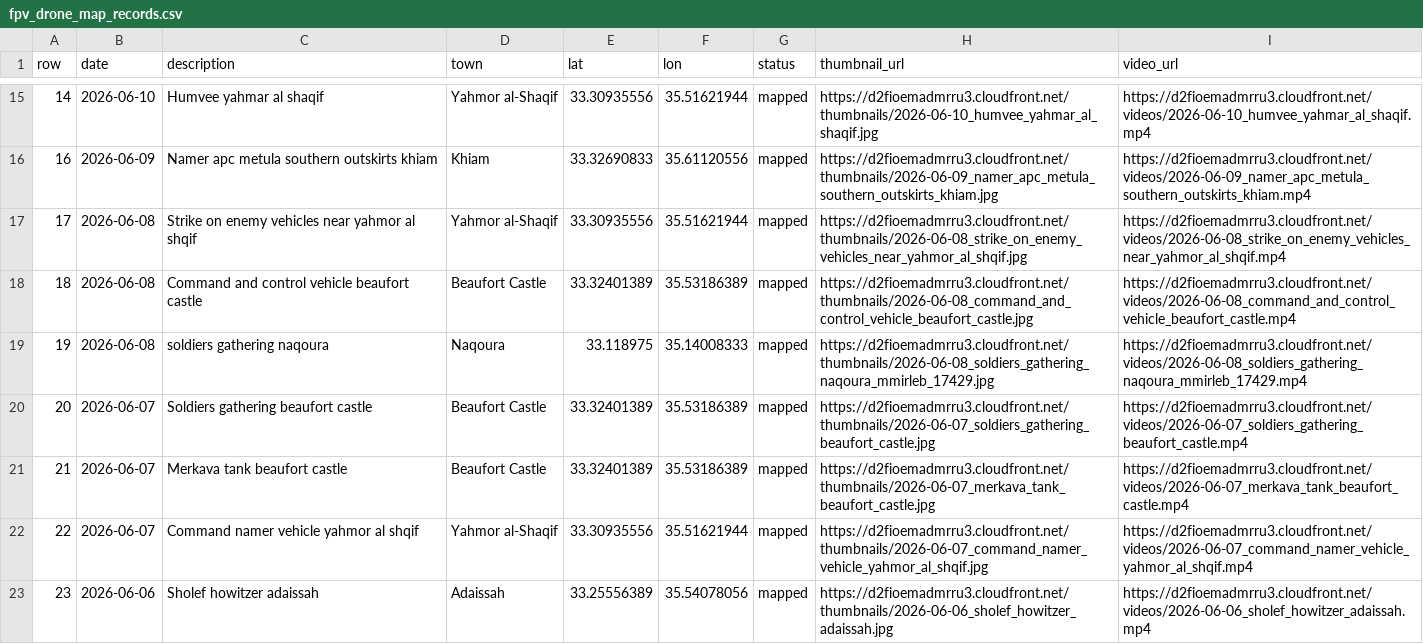
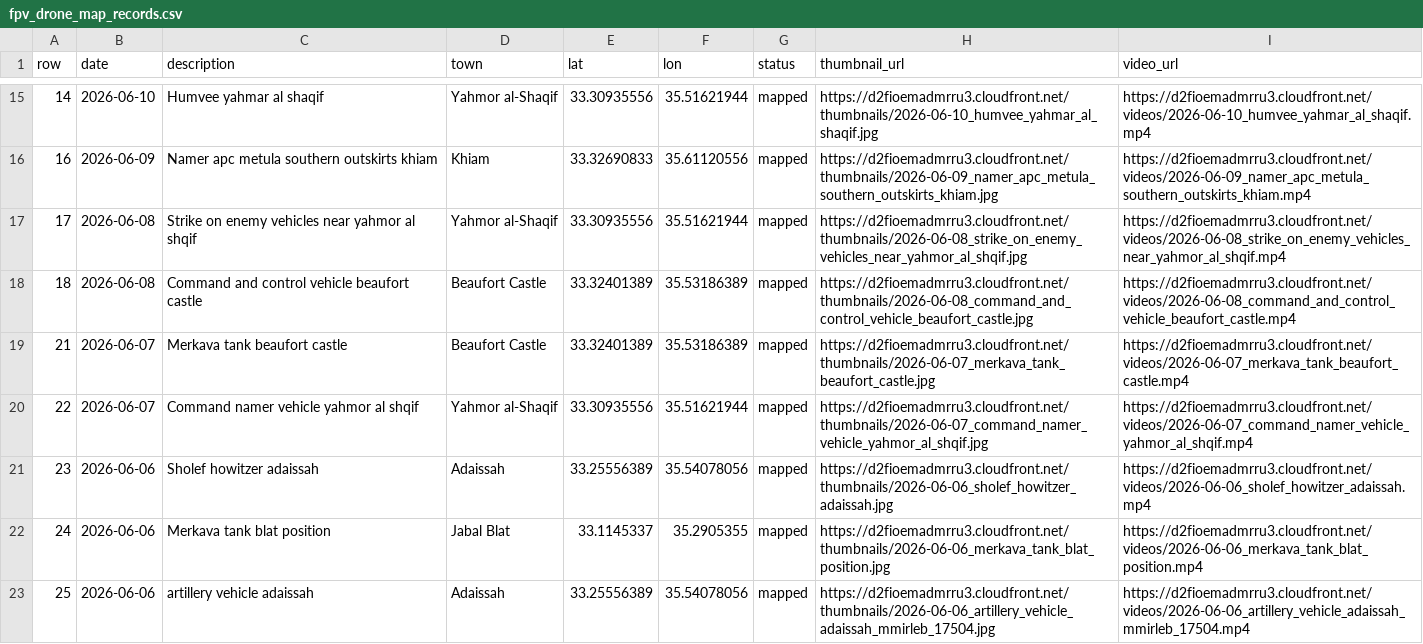
Before and after one commit to itamarwe/fpv-drone-strikes-lebanon-dataset, a CSV file: geo/fpv_drone_map_records.csv, drawn as a sheet; only a part is shown, gaps mark what is left out; the shorter side is filled out with more unchanged rows; the diff names each change by its address in the sheet, - before the commit and + after, or states it on an @@ line.

Commit message:
Remove additional non-FPV gathering entries

```diff
--- a/geo/fpv_drone_map_records.csv
+++ b/geo/fpv_drone_map_records.csv
-row 19: 19 | 2026-06-08 | soldiers gathering naqoura | Naqoura | 33.118975 | 35.14008333 | mapped | https://d2fioemadmrru3.cloudfront.net/thumbnails/2026-06-08_soldiers_gathering_naqoura_mmirleb_17429.jpg | https://d2fioemadmrru3.cloudfront.net/videos/2026-06-08_soldiers_gathering_naqoura_mmirleb_17429.mp4
-row 20: 20 | 2026-06-07 | Soldiers gathering beaufort castle | Beaufort Castle | 33.32401389 | 35.53186389 | mapped | https://d2fioemadmrru3.cloudfront.net/thumbnails/2026-06-07_soldiers_gathering_beaufort_castle.jpg | https://d2fioemadmrru3.cloudfront.net/videos/2026-06-07_soldiers_gathering_beaufort_castle.mp4
```
Also changed, not shown: 2026-06-21_fpv_renamed_from_first_frames_manifest.tsv, 1 other file.
